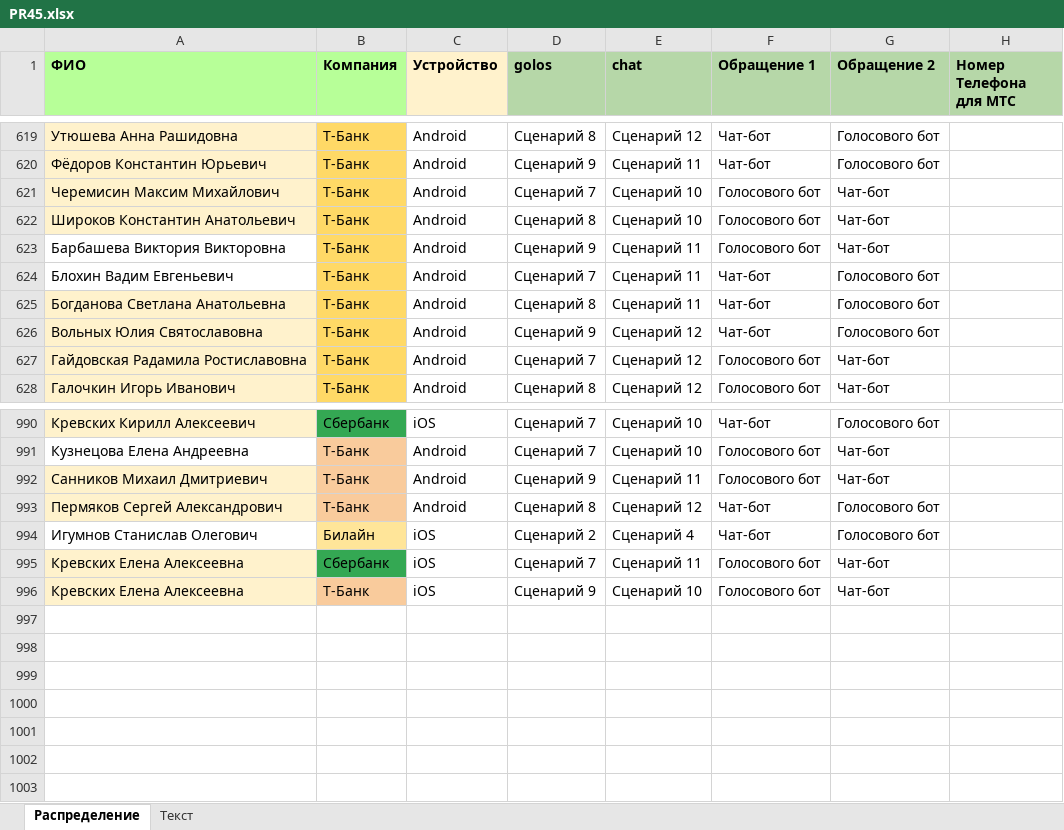
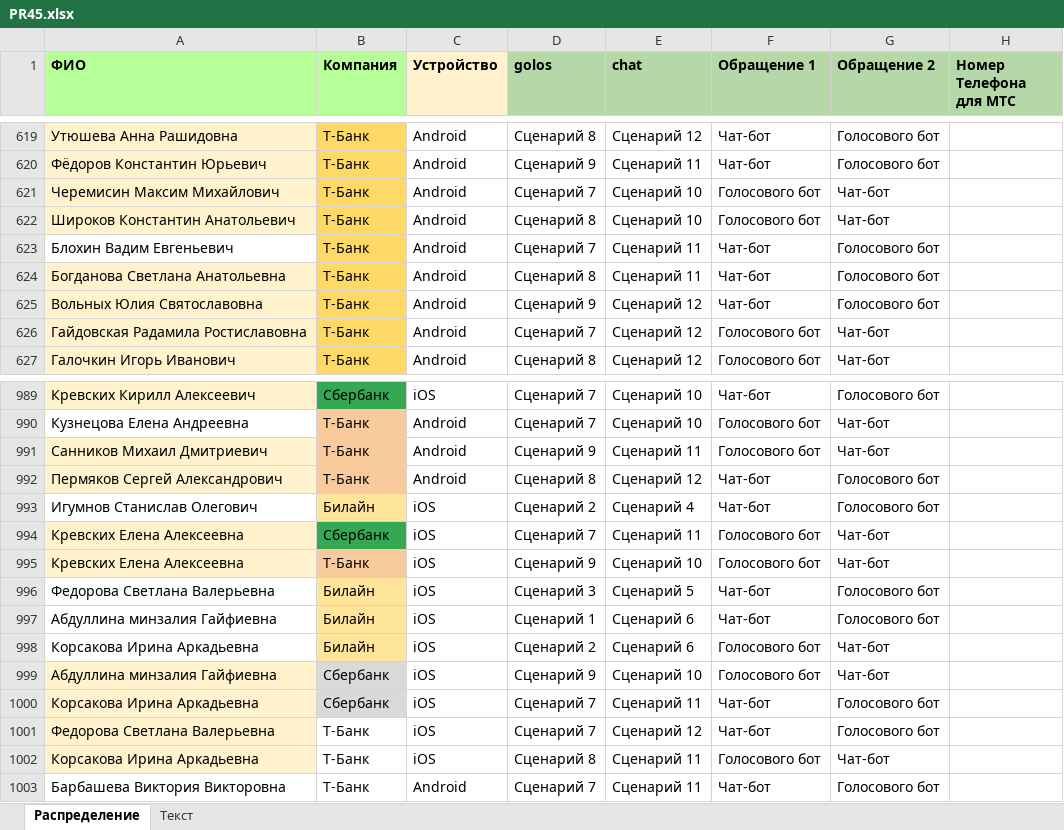
Before and after one commit to crowdtesting-ru/PR45, an Excel workbook: PR45.xlsx, sheet Распределение, drawn as a sheet; only a part is shown, gaps mark what is left out; values as stored, in another font and other column widths than the file's, no borders; removed rows and columns are numbered as before the commit, all else as after; the diff names each change by its address in the sheet, - before the commit and + after, or states it on an @@ line.

Commit message:
Add files via upload

```diff
--- a/PR45.xlsx (sheet Распределение)
+++ b/PR45.xlsx (sheet Распределение)
-row 623: Барбашева Виктория Викторовна | Т-Банк | Android | Сценарий 9 | Сценарий 11 | Голосового бот | Чат-бот
+row 996: Федорова Светлана Валерьевна | Билайн | iOS | Сценарий 3 | Сценарий 5 | Чат-бот | Голосового бот
+row 997: Абдуллина минзалия Гайфиевна | Билайн | iOS | Сценарий 1 | Сценарий 6 | Чат-бот | Голосового бот
+row 998: Корсакова Ирина Аркадьевна | Билайн | iOS | Сценарий 2 | Сценарий 6 | Голосового бот | Чат-бот
+row 999: Абдуллина минзалия Гайфиевна | Сбербанк | iOS | Сценарий 9 | Сценарий 10 | Голосового бот | Чат-бот
+row 1000: Корсакова Ирина Аркадьевна | Сбербанк | iOS | Сценарий 7 | Сценарий 11 | Чат-бот | Голосового бот
+row 1001: Федорова Светлана Валерьевна | Т-Банк | iOS | Сценарий 7 | Сценарий 12 | Чат-бот | Голосового бот
+row 1002: Корсакова Ирина Аркадьевна | Т-Банк | iOS | Сценарий 8 | Сценарий 11 | Голосового бот | Чат-бот
+row 1003: Барбашева Виктория Викторовна | Т-Банк | Android | Сценарий 7 | Сценарий 11 | Чат-бот | Голосового бот
```
